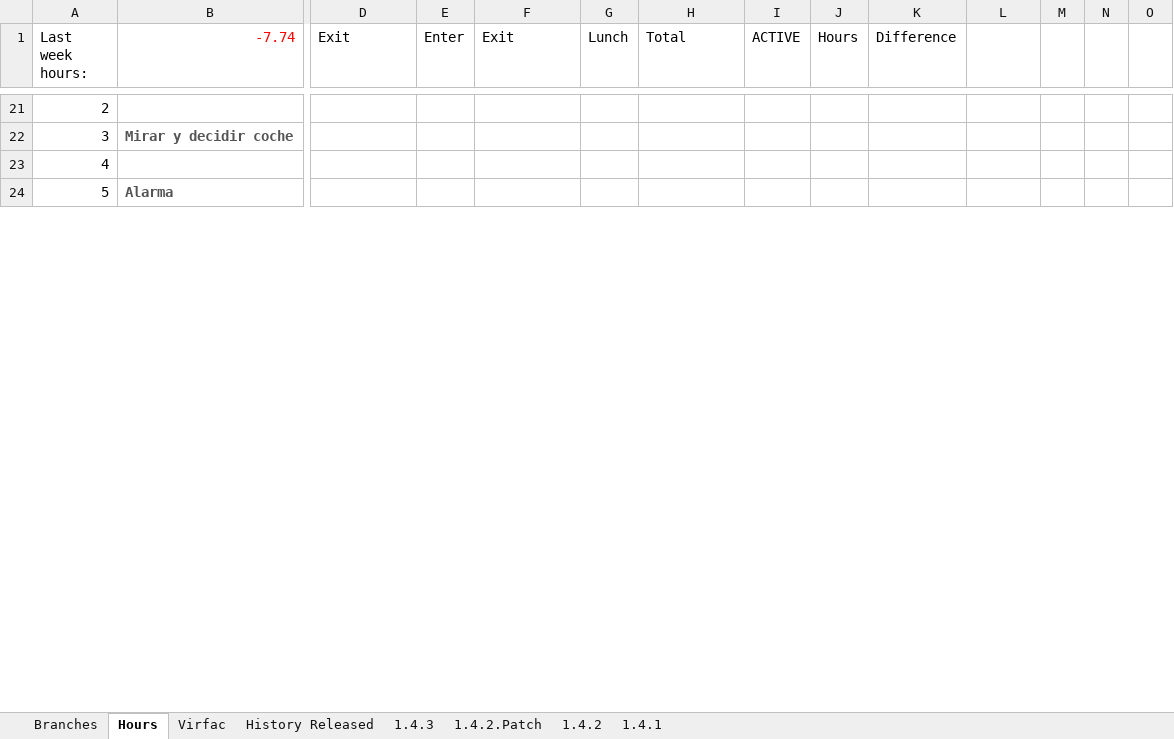
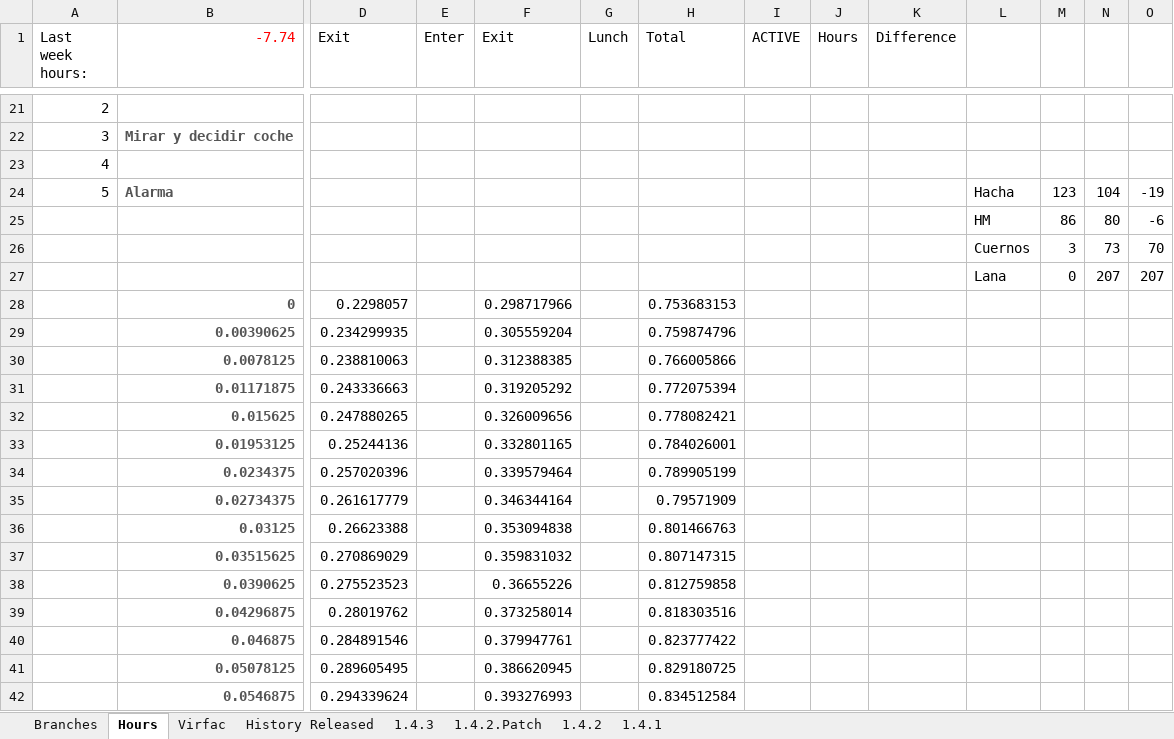
Before and after one commit to mrojassuarez/MRS_Manager, an Excel workbook: Redmine_Manager.xlsx, sheet Hours, drawn as a sheet; only a part is shown, gaps mark what is left out; values as stored, in another font and other column widths than the file's, no borders; rows hold the shown columns only; the diff covers the shown part only; the diff names each change by its address in the sheet, - before the commit and + after, or states it on an @@ line.

```diff
--- a/Redmine_Manager.xlsx (sheet Hours)
+++ b/Redmine_Manager.xlsx (sheet Hours)
-L24: (empty)
+L24: Hacha
-M24: (empty)
+M24: 123
-N24: (empty)
+N24: 104
-O24: (empty)
+O24: -19
+row 25:  |  |  |  |  |  |  |  |  |  | HM | 86 | 80 | -6
+row 26:  |  |  |  |  |  |  |  |  |  | Cuernos | 3 | 73 | 70
+row 27:  |  |  |  |  |  |  |  |  |  | Lana | 0 | 207 | 207
+row 28:  | 0 | 0.2298057 |  | 0.298717966 |  | 0.753683153
+row 29:  | 0.00390625 | 0.234299935 |  | 0.305559204 |  | 0.759874796
+row 30:  | 0.0078125 | 0.238810063 |  | 0.312388385 |  | 0.766005866
+row 31:  | 0.01171875 | 0.243336663 |  | 0.319205292 |  | 0.772075394
+row 32:  | 0.015625 | 0.247880265 |  | 0.326009656 |  | 0.778082421
+row 33:  | 0.01953125 | 0.25244136 |  | 0.332801165 |  | 0.784026001
+row 34:  | 0.0234375 | 0.257020396 |  | 0.339579464 |  | 0.789905199
+row 35:  | 0.02734375 | 0.261617779 |  | 0.346344164 |  | 0.79571909
+row 36:  | 0.03125 | 0.26623388 |  | 0.353094838 |  | 0.801466763
+row 37:  | 0.03515625 | 0.270869029 |  | 0.359831032 |  | 0.807147315
+row 38:  | 0.0390625 | 0.275523523 |  | 0.36655226 |  | 0.812759858
+row 39:  | 0.04296875 | 0.28019762 |  | 0.373258014 |  | 0.818303516
+row 40:  | 0.046875 | 0.284891546 |  | 0.379947761 |  | 0.823777422
+row 41:  | 0.05078125 | 0.289605495 |  | 0.386620945 |  | 0.829180725
+row 42:  | 0.0546875 | 0.294339624 |  | 0.393276993 |  | 0.834512584
```
Also changed, not shown: 332 added rows, 3 removed rows and 48 edited cells elsewhere in this sheet, 2019/2019.xlsx, 3 other files.
